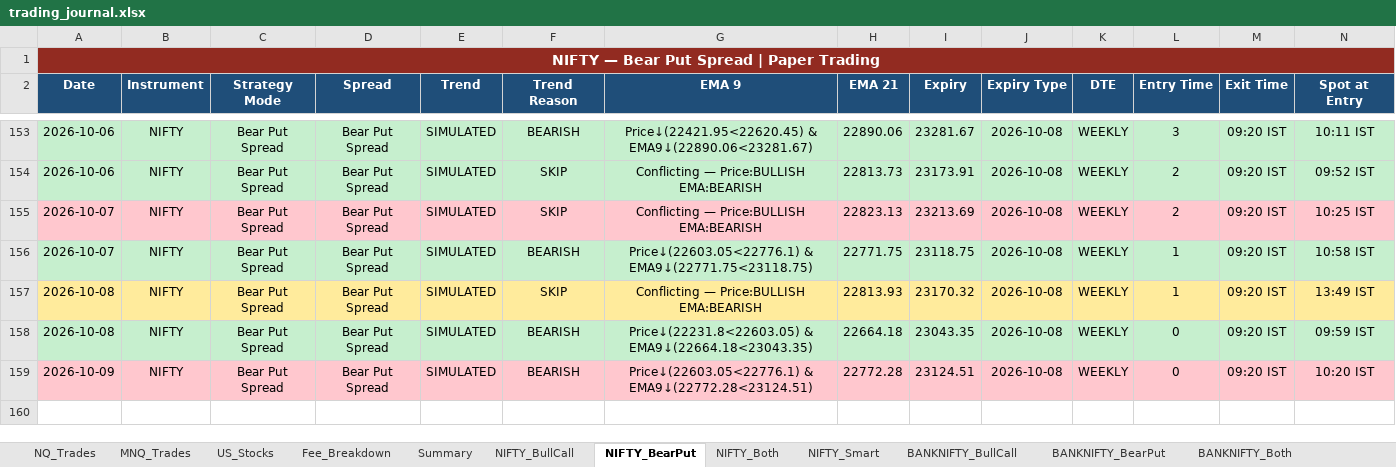
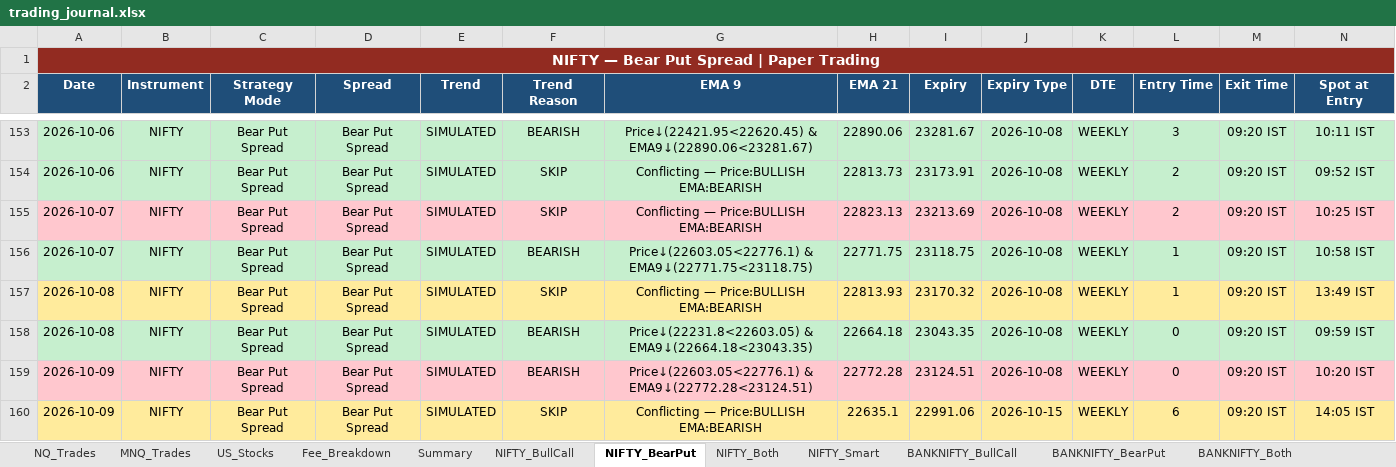
Before and after one commit to Abu086/nq-mnq-bot, an Excel workbook: trading_journal.xlsx, sheet NIFTY_BearPut, drawn as a sheet; only a part is shown, gaps mark what is left out; values as stored, in another font and other column widths than the file's, no borders; rows hold the shown columns only; the diff names each change by its address in the sheet, - before the commit and + after, or states it on an @@ line.

```diff
--- a/trading_journal.xlsx (sheet NIFTY_BearPut)
+++ b/trading_journal.xlsx (sheet NIFTY_BearPut)
+row 160: 2026-10-09 | NIFTY | Bear Put Spread | Bear Put Spread | SIMULATED | SKIP | Conflicting — Price:BULLISH EMA:BEARISH | 22635.1 | 22991.06 | 2026-10-15 | WEEKLY | 6 | 09:20 IST | 14:05 IST
```
Also changed, not shown: sheet NIFTY_Both, sheet BANKNIFTY_Both, sheet NIFTY_BullCall, sheet BANKNIFTY_BearPut, sheet BANKNIFTY_BullCall, sheet NQ_Trades, 3 more sheets, 2 other files.
